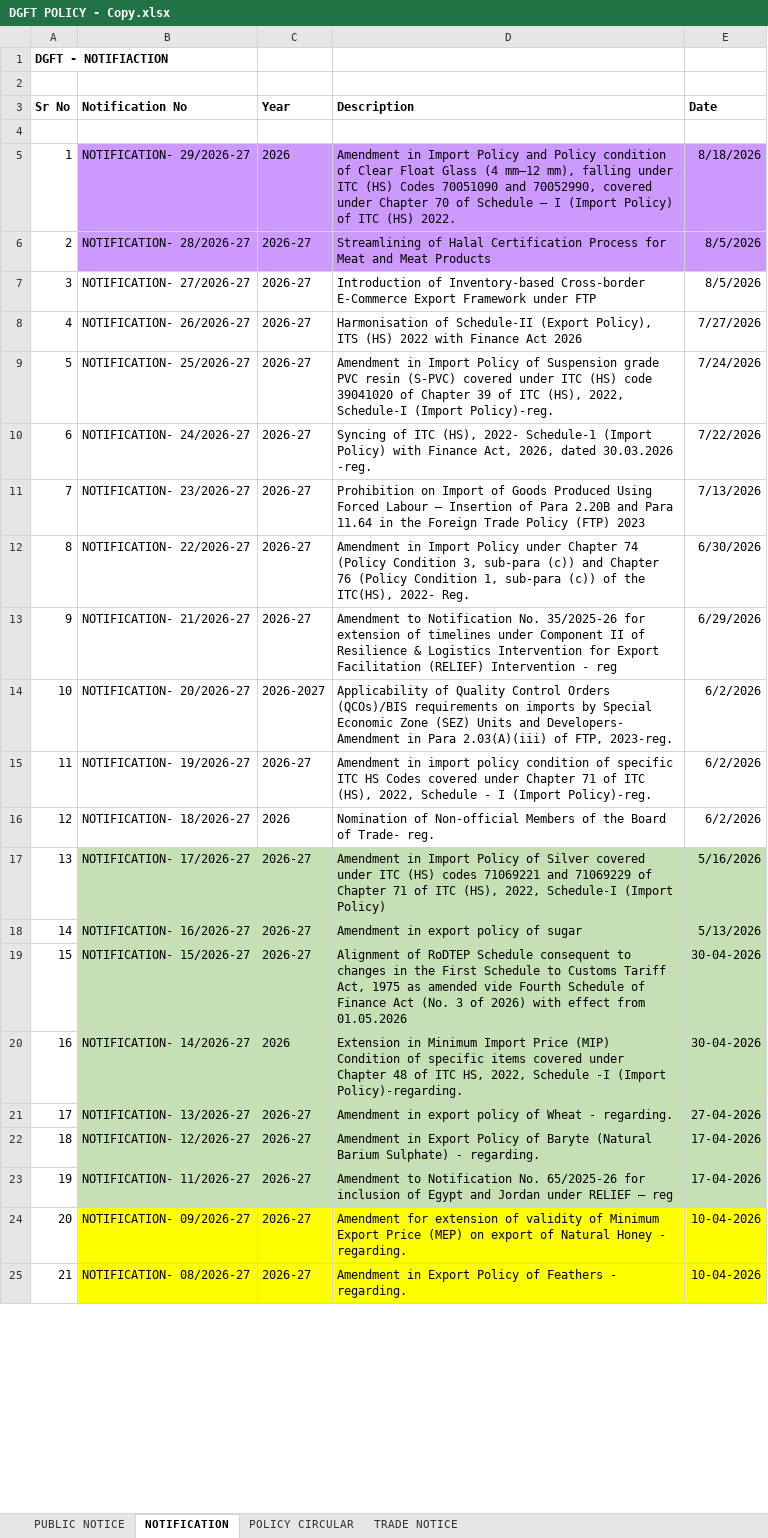
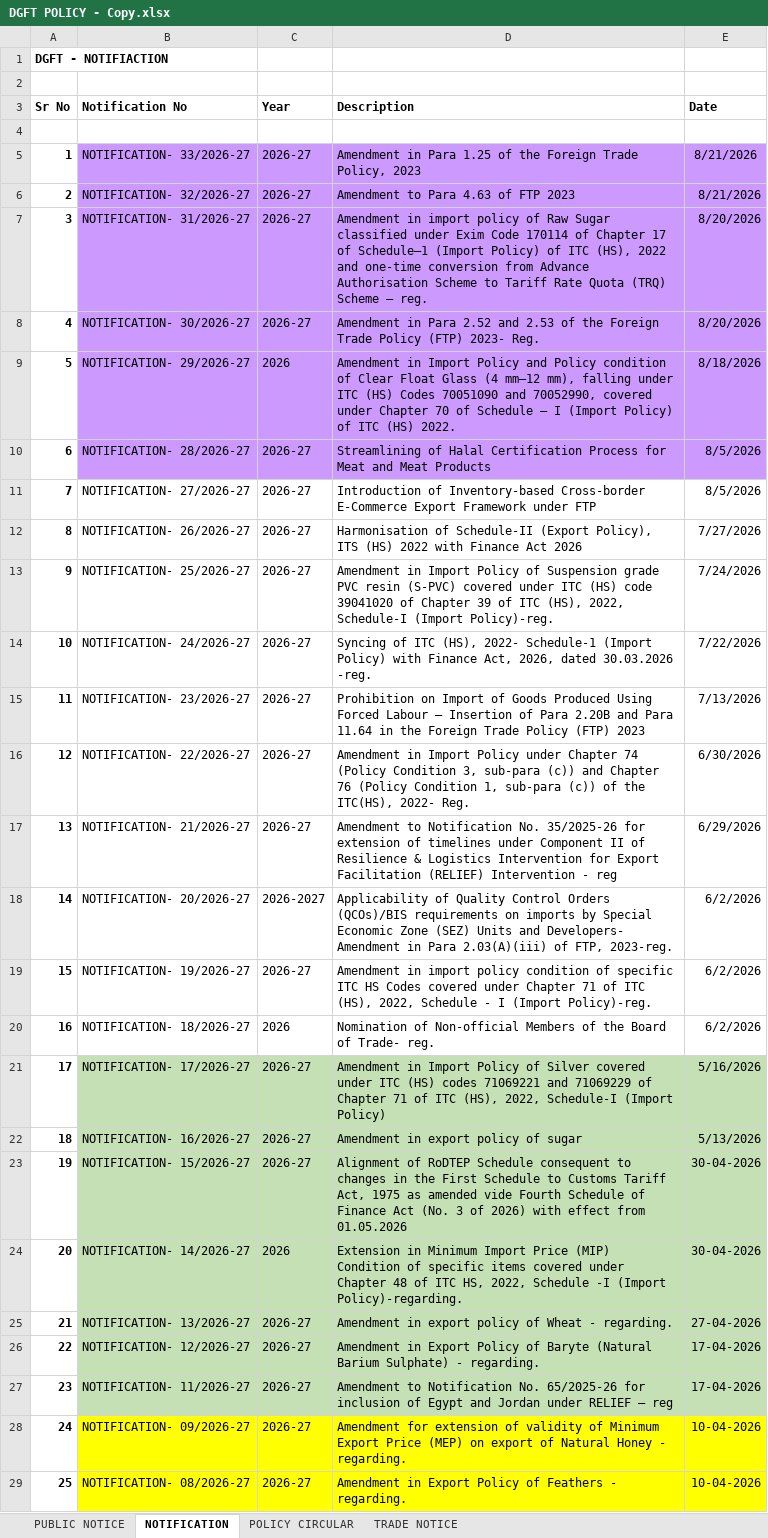
Before and after one commit to omkar404/eximinq-global-connection, an Excel workbook: backend/PDF_DOC/DGFT/ALL_PDF/DGFT POLICY - Copy.xlsx, sheet NOTIFICATION, drawn as a sheet; only a part is shown; values as stored, in another font and other column widths than the file's, no borders; addresses are those after the commit; the diff covers the shown part only; the diff names each change by its address in the sheet, - before the commit and + after, or states it on an @@ line.

Commit message:
New DGFT Notification

```diff
--- a/backend/PDF_DOC/DGFT/ALL_PDF/DGFT POLICY - Copy.xlsx (sheet NOTIFICATION)
+++ b/backend/PDF_DOC/DGFT/ALL_PDF/DGFT POLICY - Copy.xlsx (sheet NOTIFICATION)
+row 5: 1 | NOTIFICATION- 33/2026-27 | 2026-27 | Amendment in Para 1.25 of the Foreign Trade Policy, 2023 | 8/21/2026
+row 6: 2 | NOTIFICATION- 32/2026-27 | 2026-27 | Amendment to Para 4.63 of FTP 2023 | 8/21/2026
+row 7: 3 | NOTIFICATION- 31/2026-27 | 2026-27 | Amendment in import policy of Raw Sugar classified under Exim Code 170114 of Chapter 17 of Schedule–1 (Import Policy) of ITC (HS), 2022 and one-time conversion from Advance Authorisation Scheme to Tariff Rate Quota (TRQ) Scheme – reg. | 8/20/2026
+row 8: 4 | NOTIFICATION- 30/2026-27 | 2026-27 | Amendment in Para 2.52 and 2.53 of the Foreign Trade Policy (FTP) 2023- Reg. | 8/20/2026
@@ column A (Sr No) renumbered from row 9 down @@
-A9:A29 bold: off
+A9:A29 bold: on
```
Also changed, not shown: cell formats elsewhere in this sheet, sheet TRADE NOTICE, sheet PUBLIC NOTICE, 7 other files.
